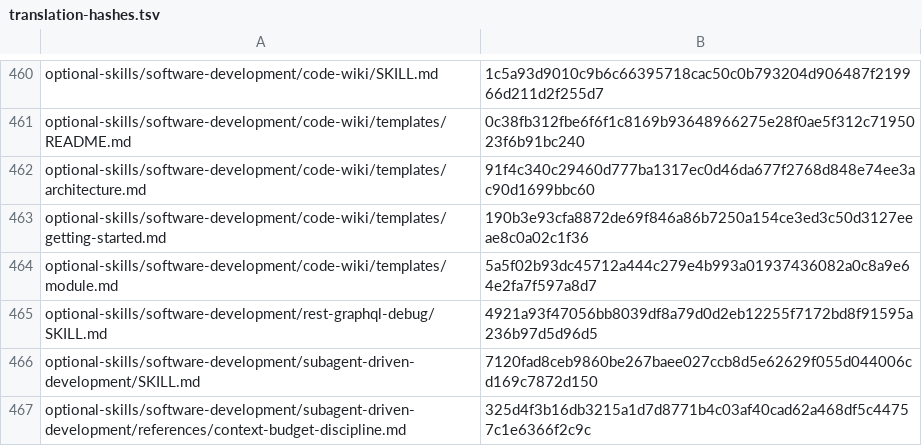
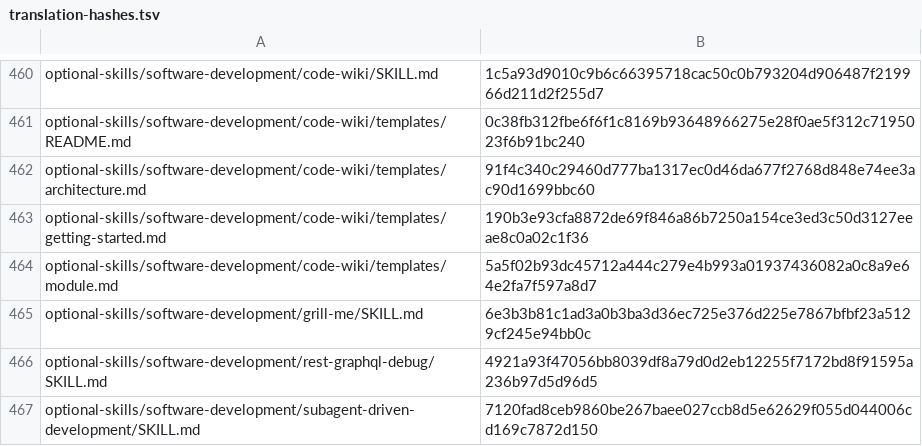
Before and after one commit to RyderFreeman4Logos/hermes-agent-docs-i18n, a TSV file: state/translation-hashes.tsv, drawn as a sheet; only a part is shown, gaps mark what is left out; the shorter side is filled out with more unchanged rows; the diff names each change by its address in the sheet, - before the commit and + after, or states it on an @@ line.

Commit message:
docs: translate optional-skills/software-development/grill-me/SKILL.md
Translated Hermes Agent source document:

optional-skills/software-development/grill-me/SKILL.md

```diff
--- a/state/translation-hashes.tsv
+++ b/state/translation-hashes.tsv
+row 465: optional-skills/software-development/grill-me/SKILL.md | 6e3b3b81c1ad3a0b3ba3d36ec725e376d225e7867bfbf23a5129cf245e94bb0c
```
Also changed, not shown: 4 other files.
